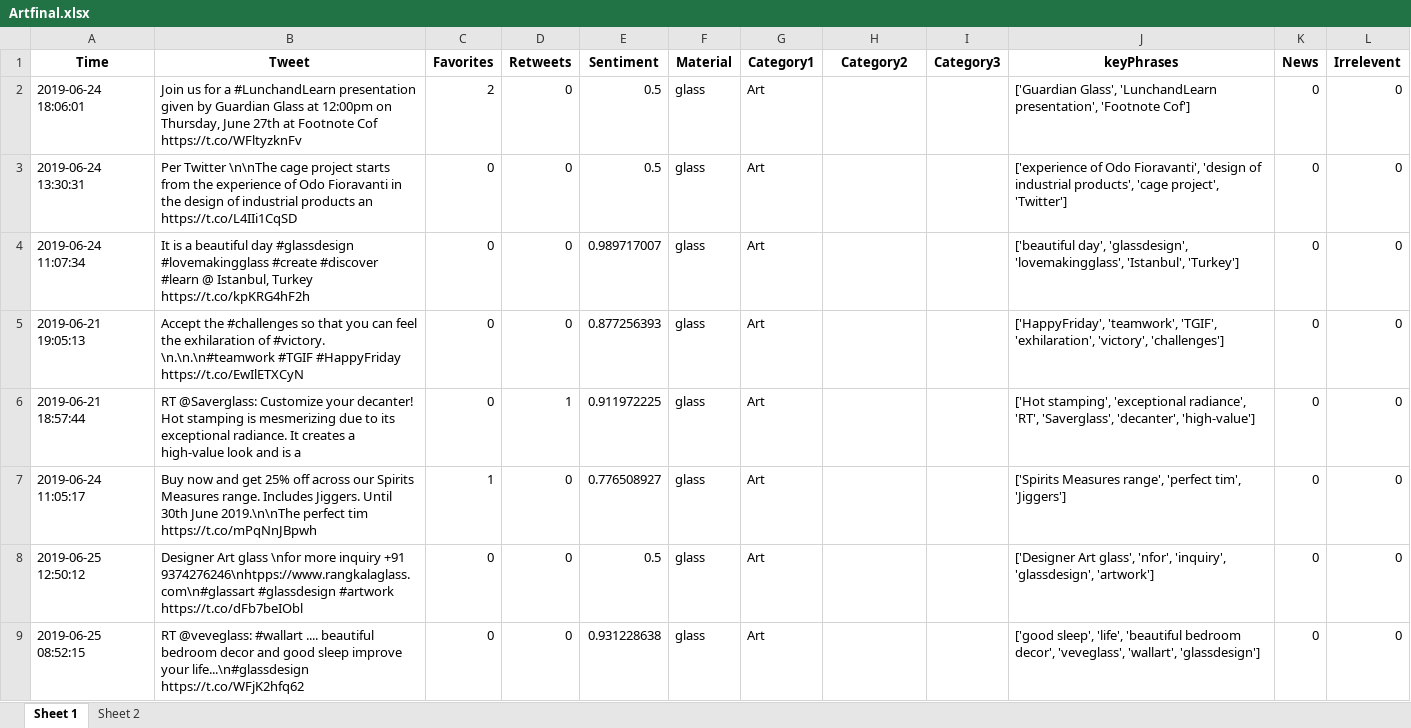
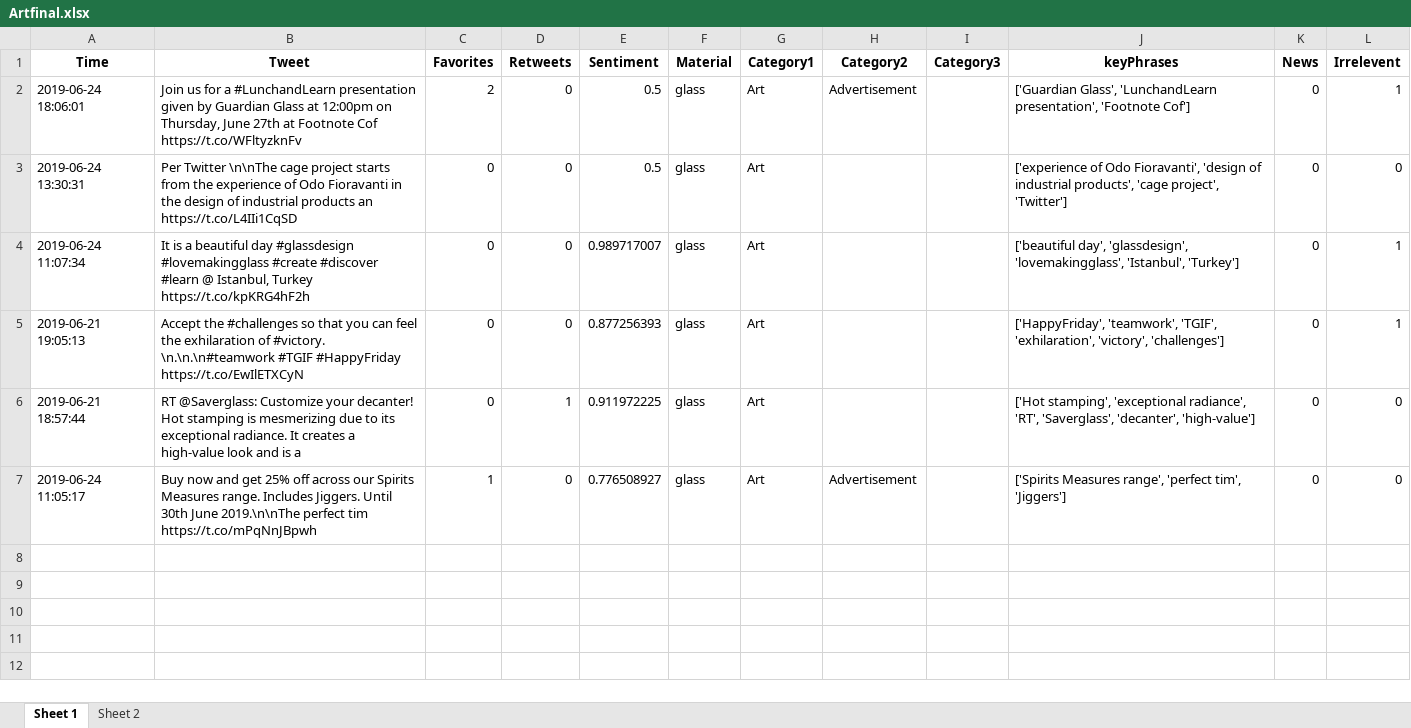
Before and after one commit to hsaraiya5/SummerInternProject2019, an Excel workbook: finalData/Artfinal.xlsx, sheet Sheet 1, drawn as a sheet; only a part is shown; values as stored, in another font and other column widths than the file's, no borders; the diff covers the shown part only; the diff names each change by its address in the sheet, - before the commit and + after, or states it on an @@ line.

```diff
--- a/finalData/Artfinal.xlsx (sheet Sheet 1)
+++ b/finalData/Artfinal.xlsx (sheet Sheet 1)
-H2 (Category2): (empty)
+H2 (Category2): Advertisement
-L2 (Irrelevent): 0
+L2 (Irrelevent): 1
-L4:L5 (Irrelevent): 0
+L4:L5 (Irrelevent): 1
-H7 (Category2): (empty)
+H7 (Category2): Advertisement
-row 8: 2019-06-25 12:50:12 | Designer Art glass \nfor more inquiry +91 9374276246\nhtpps://www.rangkalaglass.com\n#glassart #glassdesign #artwork https://t.co/dFb7beIObl | 0 | 0 | 0.5 | glass | Art |  |  | ['Designer Art glass', 'nfor', 'inquiry', 'glassdesign', 'artwork'] | 0 | 0
-row 9: 2019-06-25 08:52:15 | RT @veveglass: #wallart .... beautiful bedroom decor and good sleep improve your life...\n#glassdesign https://t.co/WFjK2hfq62 | 0 | 0 | 0.931228638 | glass | Art |  |  | ['good sleep', 'life', 'beautiful bedroom decor', 'veveglass', 'wallart', 'glassdesign'] | 0 | 0
```
Also changed, not shown: 7 removed rows elsewhere in this sheet, finalData/Aestheticfinal.xlsx, finalData/Costfinal.xlsx, 6 other files.
